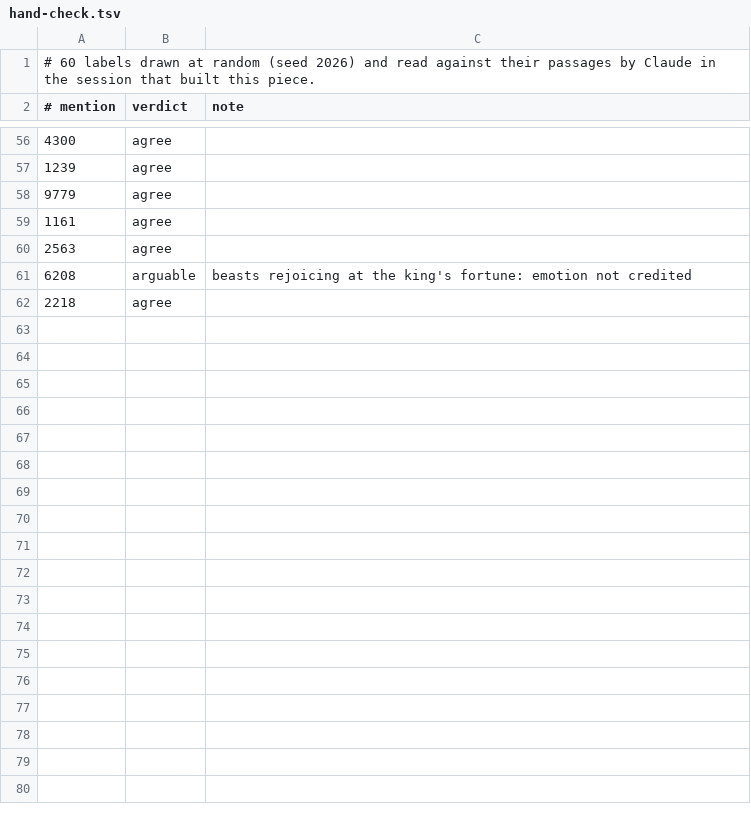
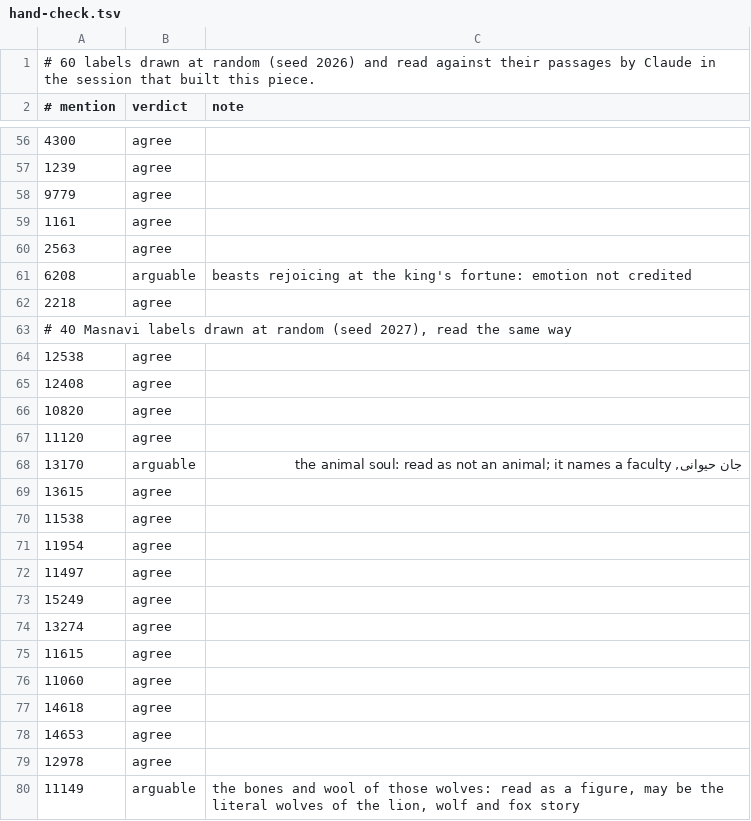
Before and after one commit to hamedyaghoobian/what-the-animals-know, a TSV file: data/hand-check.tsv, drawn as a sheet; only a part is shown, gaps mark what is left out; the diff covers the shown part only; the diff names each change by its address in the sheet, - before the commit and + after, or states it on an @@ line.

Commit message:
The Masnavi: a fourth book, 3,380 animals; wall text, atlas and README with it

```diff
--- a/data/hand-check.tsv
+++ b/data/hand-check.tsv
+row 63: # 40 Masnavi labels drawn at random (seed 2027), read the same way
+row 64: 12538 | agree
+row 65: 12408 | agree
+row 66: 10820 | agree
+row 67: 11120 | agree
+row 68: 13170 | arguable | جان حیوانی, the animal soul: read as not an animal; it names a faculty
+row 69: 13615 | agree
+row 70: 11538 | agree
+row 71: 11954 | agree
+row 72: 11497 | agree
+row 73: 15249 | agree
+row 74: 13274 | agree
+row 75: 11615 | agree
+row 76: 11060 | agree
+row 77: 14618 | agree
+row 78: 14653 | agree
+row 79: 12978 | agree
+row 80: 11149 | arguable | the bones and wool of those wolves: read as a figure, may be the literal wolves of the lion, wolf and fox story
```
Also changed, not shown: 23 added rows elsewhere in this file, data/animals.tsv, 19 other files.
